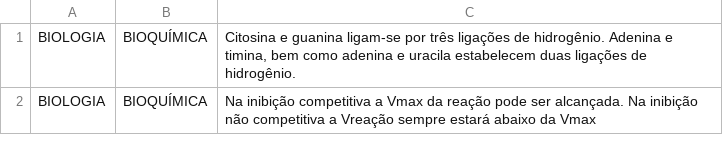
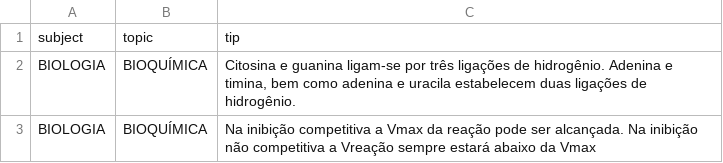
Before and after one commit to joaohenrifranco/new-tab-tips, a TSV file: assets/data/data.tsv, drawn as a sheet; only a part is shown; the diff names each change by its address in the sheet, - before the commit and + after, or states it on an @@ line.

```diff
--- a/assets/data/data.tsv
+++ b/assets/data/data.tsv
+row 1: subject | topic | tip
```
Also changed, not shown: 1 other file.
